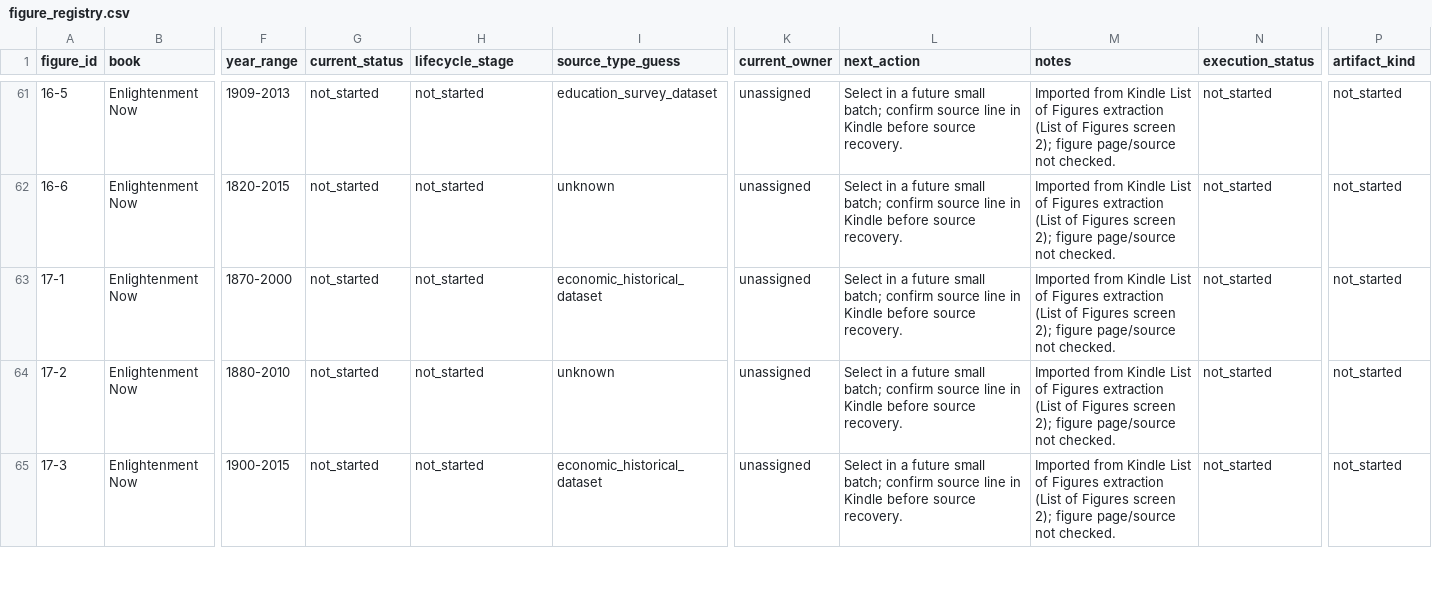
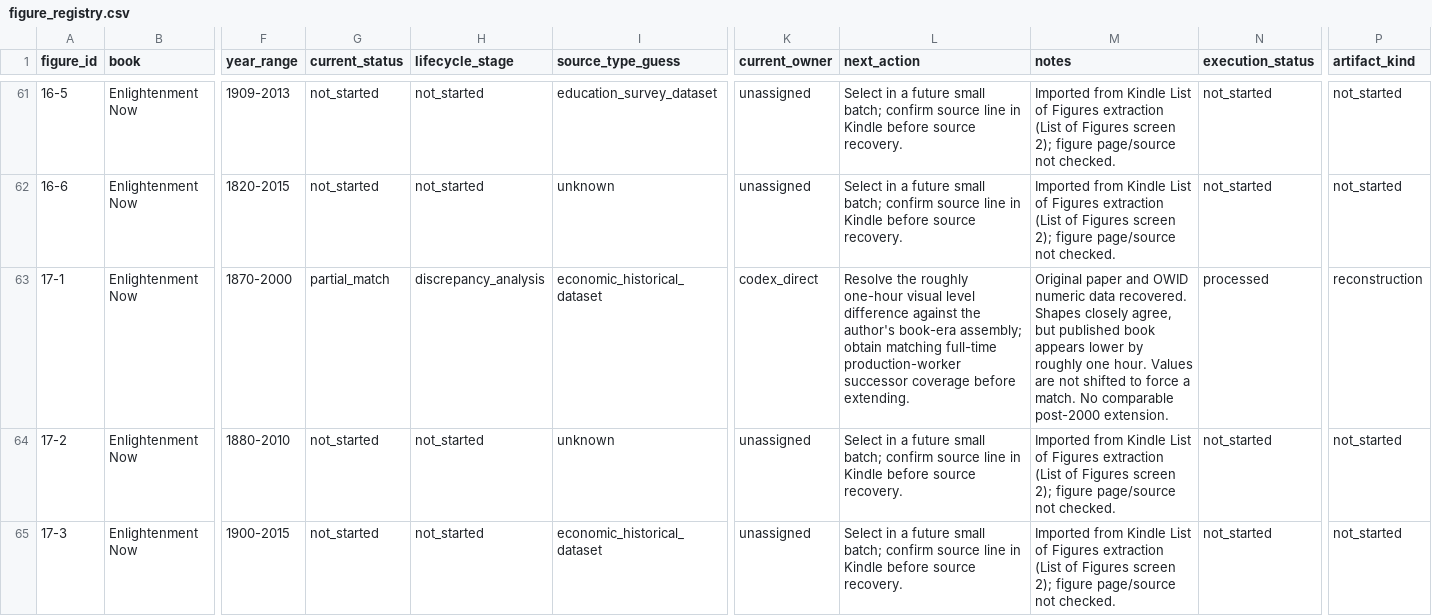
Before and after one commit to J-Chamberlain/pinker_charts, a CSV file: data/figure_registry.csv, drawn as a sheet; only a part is shown, gaps mark what is left out; the diff names each change by its address in the sheet, - before the commit and + after, or states it on an @@ line.

```diff
--- a/data/figure_registry.csv
+++ b/data/figure_registry.csv
-G63 (current_status): not_started
+G63 (current_status): partial_match
-H63 (lifecycle_stage): not_started
+H63 (lifecycle_stage): discrepancy_analysis
-K63 (current_owner): unassigned
+K63 (current_owner): codex_direct
-L63 (next_action): Select in a future small batch; confirm source line in Kindle before source recovery.
+L63 (next_action): Resolve the roughly one-hour visual level difference against the author's book-era assembly; obtain matching full-time production-worker successor coverage before extending.
-M63 (notes): Imported from Kindle List of Figures extraction (List of Figures screen 2); figure page/source not checked.
+M63 (notes): Original paper and OWID numeric data recovered. Shapes closely agree, but published book appears lower by roughly one hour. Values are not shifted to force a match. No comparable post-2000 extension.
-N63 (execution_status): not_started
+N63 (execution_status): processed
-P63 (artifact_kind): not_started
+P63 (artifact_kind): reconstruction
```
Also changed, not shown: data/metadata/figure_metadata.csv, 39 other files.
